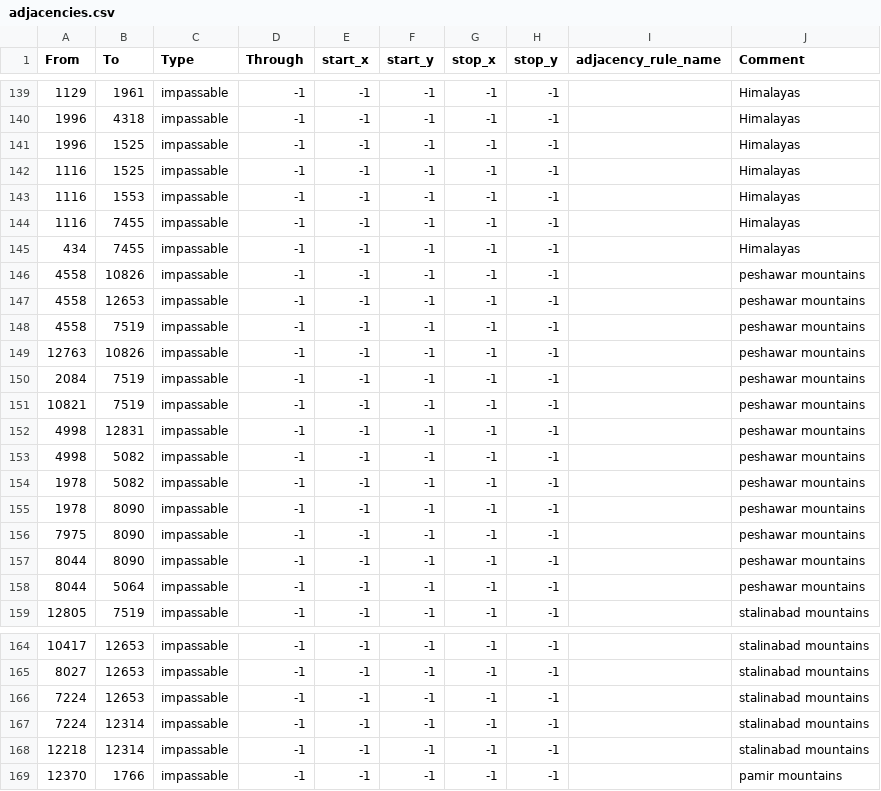
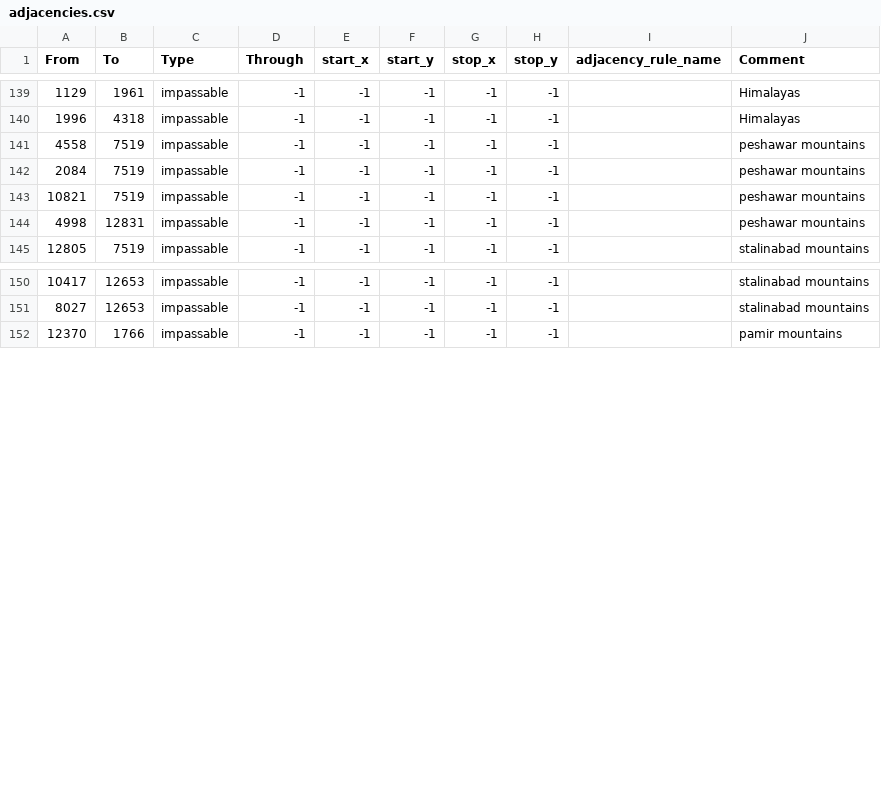
Before and after one commit to GEACPS-development-team/GEACPS_mod, a CSV file: map/adjacencies.csv, drawn as a sheet; only a part is shown, gaps mark what is left out.

Commit message:
Update adjacencies.csv

```diff
--- a/map/adjacencies.csv
+++ b/map/adjacencies.csv
@@ -140,11 +140,3 @@ From;To;Type;Through;start_x;start_y;stop_x;stop_y;adjacency_rule_name;Comment
 1996;4318;impassable;-1;-1;-1;-1;-1;;Himalayas
-1996;1525;impassable;-1;-1;-1;-1;-1;;Himalayas
-1116;1525;impassable;-1;-1;-1;-1;-1;;Himalayas
-1116;1553;impassable;-1;-1;-1;-1;-1;;Himalayas
-1116;7455;impassable;-1;-1;-1;-1;-1;;Himalayas
-434;7455;impassable;-1;-1;-1;-1;-1;;Himalayas
-4558;10826;impassable;-1;-1;-1;-1;-1;;peshawar mountains
-4558;12653;impassable;-1;-1;-1;-1;-1;;peshawar mountains
 4558;7519;impassable;-1;-1;-1;-1;-1;;peshawar mountains
-12763;10826;impassable;-1;-1;-1;-1;-1;;peshawar mountains
 2084;7519;impassable;-1;-1;-1;-1;-1;;peshawar mountains
@@ -152,8 +144,2 @@ From;To;Type;Through;start_x;start_y;stop_x;stop_y;adjacency_rule_name;Comment
 4998;12831;impassable;-1;-1;-1;-1;-1;;peshawar mountains
-4998;5082;impassable;-1;-1;-1;-1;-1;;peshawar mountains
-1978;5082;impassable;-1;-1;-1;-1;-1;;peshawar mountains
-1978;8090;impassable;-1;-1;-1;-1;-1;;peshawar mountains
-7975;8090;impassable;-1;-1;-1;-1;-1;;peshawar mountains
-8044;8090;impassable;-1;-1;-1;-1;-1;;peshawar mountains
-8044;5064;impassable;-1;-1;-1;-1;-1;;peshawar mountains
 12805;7519;impassable;-1;-1;-1;-1;-1;;stalinabad mountains
@@ -165,5 +151,2 @@ From;To;Type;Through;start_x;start_y;stop_x;stop_y;adjacency_rule_name;Comment
 8027;12653;impassable;-1;-1;-1;-1;-1;;stalinabad mountains
-7224;12653;impassable;-1;-1;-1;-1;-1;;stalinabad mountains
-7224;12314;impassable;-1;-1;-1;-1;-1;;stalinabad mountains
-12218;12314;impassable;-1;-1;-1;-1;-1;;stalinabad mountains
 12370;1766;impassable;-1;-1;-1;-1;-1;;pamir mountains
```
